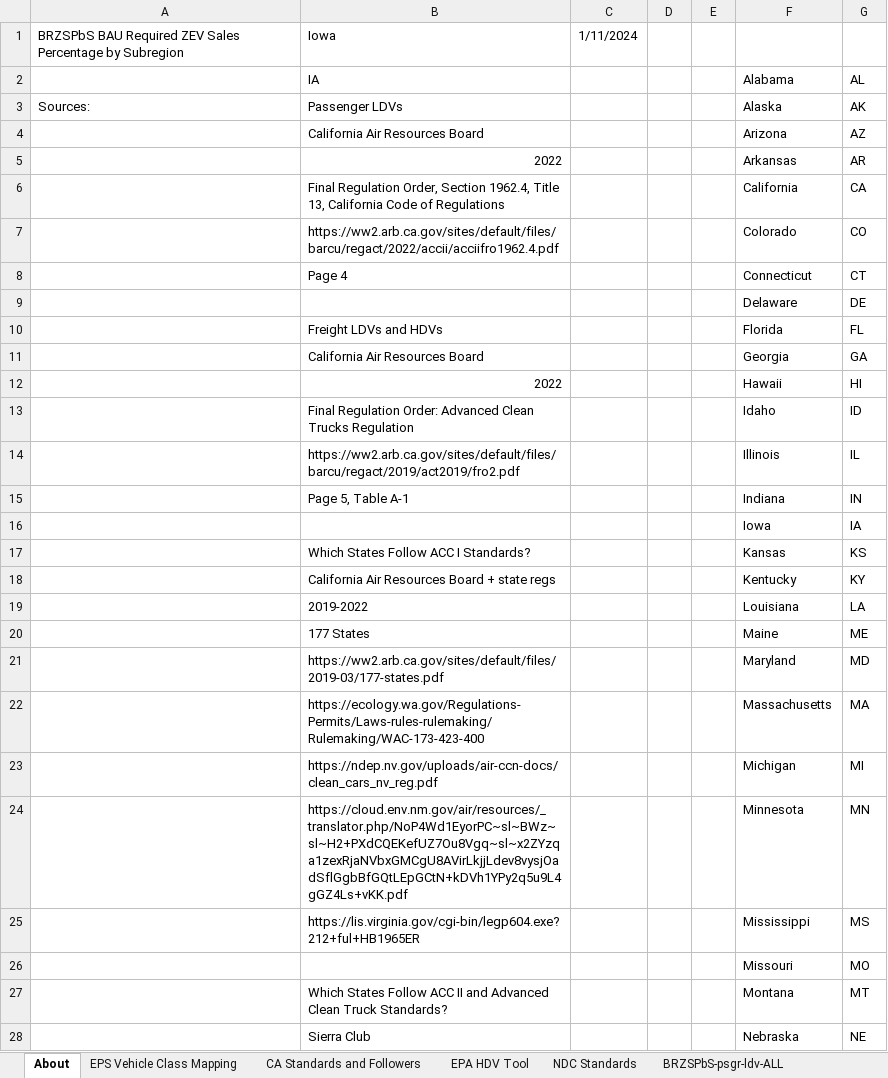
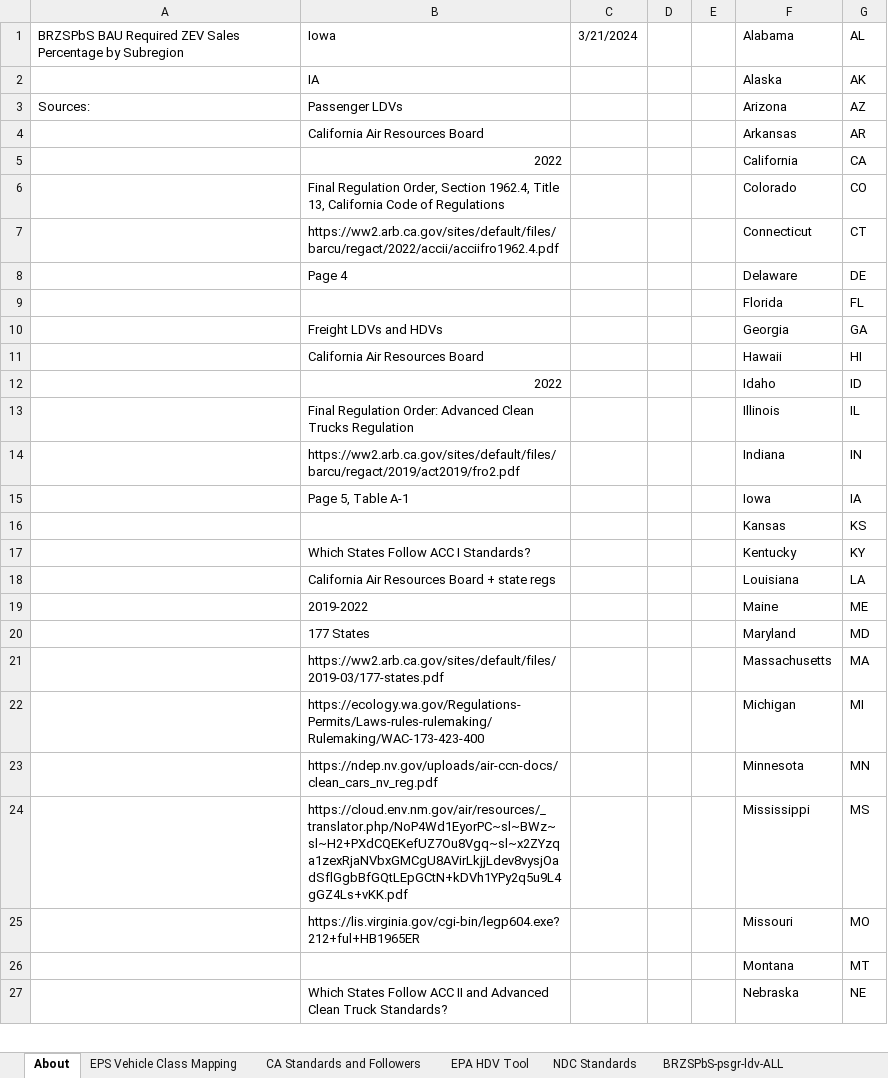
Before and after one commit to EnergyInnovation/eps-iowa, an Excel workbook: InputData/trans/BRZSPbS/BAU Required ZEV Sales Perc by Subregion.xlsx, sheet About, drawn as a sheet; only a part is shown; values as stored, in another font and other column widths than the file's, no cell formats; removed rows and columns are numbered as before the commit, all else as after; the diff covers the shown part only; the diff names each change by its address in the sheet, - before the commit and + after, or states it on an @@ line.

```diff
--- a/InputData/trans/BRZSPbS/BAU Required ZEV Sales Perc by Subregion.xlsx (sheet About)
+++ b/InputData/trans/BRZSPbS/BAU Required ZEV Sales Perc by Subregion.xlsx (sheet About)
-C1: 1/11/2024
+C1: 3/21/2024
-F1: (empty)
+F1: Alabama
-G1: (empty)
+G1: AL
-row 2:  | IA |  |  |  | Alabama | AL
+row 2:  | IA |  |  |  | Alaska | AK
-F3: Alaska
+F3: Arizona
-G3: AK
+G3: AZ
-row 4:  | California Air Resources Board |  |  |  | Arizona | AZ
-B4: 2022
+B4: California Air Resources Board
-B5: Final Regulation Order, Section 1962.4, Title 13, California Code of Regulations
+B5: 2022
-B6: https://ww2.arb.ca.gov/sites/default/files/barcu/regact/2022/accii/acciifro1962.4.pdf
+B6: Final Regulation Order, Section 1962.4, Title 13, California Code of Regulations
-B7: Page 4
+B7: https://ww2.arb.ca.gov/sites/default/files/barcu/regact/2022/accii/acciifro1962.4.pdf
-B8: (empty)
+B8: Page 4
-B9: Freight LDVs and HDVs
+B9: (empty)
-B10: California Air Resources Board
+B10: Freight LDVs and HDVs
-B11: 2022
+B11: California Air Resources Board
-B12: Final Regulation Order: Advanced Clean Trucks Regulation
+B12: 2022
-B13: https://ww2.arb.ca.gov/sites/default/files/barcu/regact/2019/act2019/fro2.pdf
+B13: Final Regulation Order: Advanced Clean Trucks Regulation
-B14: Page 5, Table A-1
+B14: https://ww2.arb.ca.gov/sites/default/files/barcu/regact/2019/act2019/fro2.pdf
-B15: (empty)
+B15: Page 5, Table A-1
-B16: Which States Follow ACC I Standards?
+B16: (empty)
-B17: California Air Resources Board + state regs
+B17: Which States Follow ACC I Standards?
-B18: 2019-2022
+B18: California Air Resources Board + state regs
-B19: 177 States
+B19: 2019-2022
-B20: https://ww2.arb.ca.gov/sites/default/files/2019-03/177-states.pdf
+B20: 177 States
-B21: https://ecology.wa.gov/Regulations-Permits/Laws-rules-rulemaking/Rulemaking/WAC-173-423-400
+B21: https://ww2.arb.ca.gov/sites/default/files/2019-03/177-states.pdf
-B22: https://ndep.nv.gov/uploads/air-ccn-docs/clean_cars_nv_reg.pdf
+B22: https://ecology.wa.gov/Regulations-Permits/Laws-rules-rulemaking/Rulemaking/WAC-173-423-400
-B23: https://cloud.env.nm.gov/air/resources/_translator.php/NoP4Wd1EyorPC~sl~BWz~sl~H2+PXdCQEKefUZ7Ou8Vgq~sl~x2ZYzqa1zexRjaNVbxGMCgU8AVirLkjjLdev8vysjOadSflGgbBfGQtLEpGCtN+kDVh1YPy2q5u9L4gGZ4Ls+vKK.pdf
+B23: https://ndep.nv.gov/uploads/air-ccn-docs/clean_cars_nv_reg.pdf
-B24: https://lis.virginia.gov/cgi-bin/legp604.exe?212+ful+HB1965ER
+B24: https://cloud.env.nm.gov/air/resources/_translator.php/NoP4Wd1EyorPC~sl~BWz~sl~H2+PXdCQEKefUZ7Ou8Vgq~sl~x2ZYzqa1zexRjaNVbxGMCgU8AVirLkjjLdev8vysjOadSflGgbBfGQtLEpGCtN+kDVh1YPy2q5u9L4gGZ4Ls+vKK.pdf
-B25: (empty)
+B25: https://lis.virginia.gov/cgi-bin/legp604.exe?212+ful+HB1965ER
-B26: Which States Follow ACC II and Advanced Clean Truck Standards?
+B26: (empty)
-B27: Sierra Club
+B27: Which States Follow ACC II and Advanced Clean Truck Standards?
```
Also changed, not shown: 1 added row and 23 edited cells elsewhere in this sheet, sheet NDC Standards, sheet CA Standards and Followers, sheet BRZSPbS-frgt-mtrbk, sheet BRZSPbS-psgr-mtrbk, sheet BRZSPbS-frgt-hdv-ALL, sheet BRZSPbS-frgt-ldv-ALL, 8 more sheets, other sheet tabs, cell formats, formulas that keep their value, InputData/elec/BDTPTUMCF/Boolean Does This Plant Type Use Maximum Capacity Factor.xlsx, InputData/elec/CSC/Capacity Supply Curve.xlsx, 31 other files.
